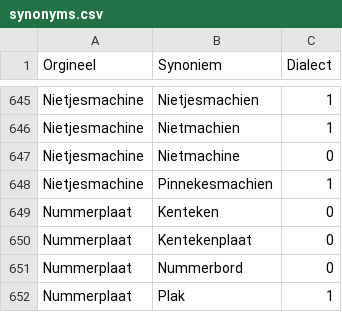
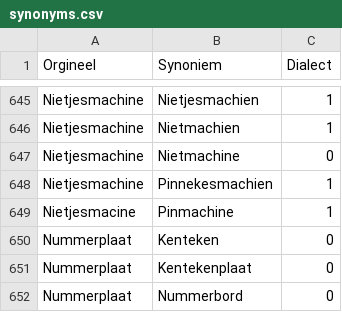
Before and after one commit to hapytex/afvalalfabet, a CSV file: data/synonyms.csv, drawn as a sheet; only a part is shown, gaps mark what is left out; the shorter side is filled out with more unchanged rows.

Commit message:
fixing entries starting with N

```diff
--- a/data/synonyms.csv
+++ b/data/synonyms.csv
@@ -648,2 +648,3 @@ Nietjesmachine,Nietmachine,0
 Nietjesmachine,Pinnekesmachien,1
+Nietjesmacine,Pinmachine,1
 Nummerplaat,Kenteken,0
```
